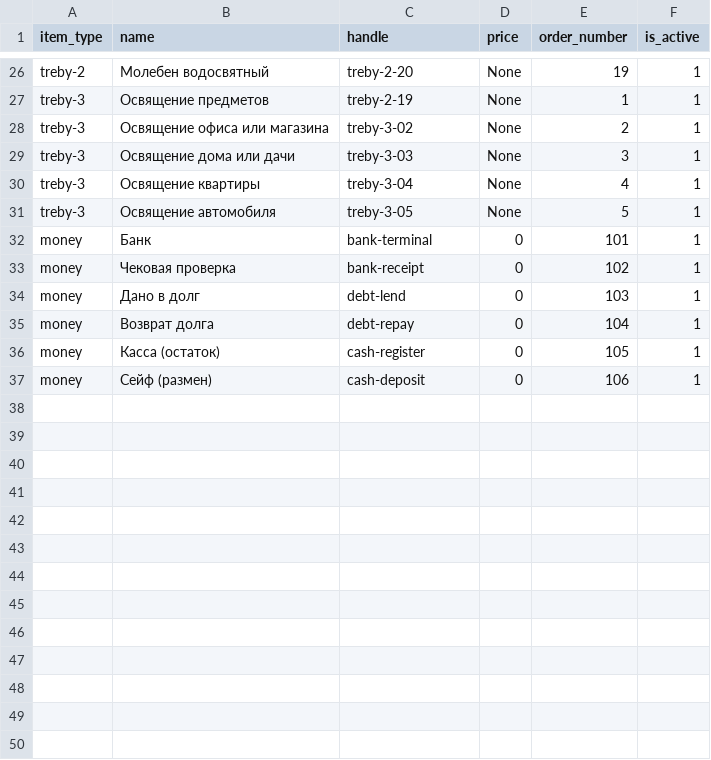
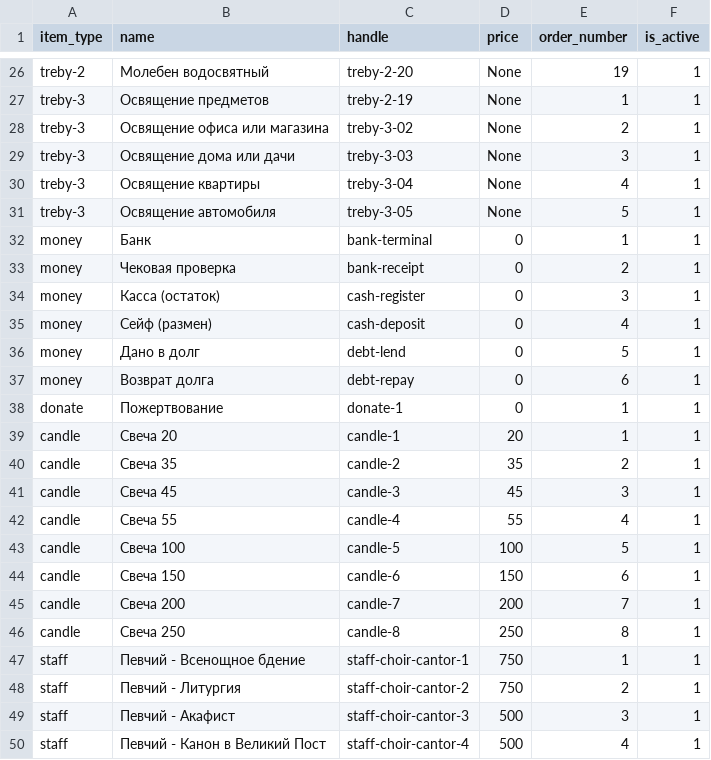
Before and after one commit to antonrudnev/mychurch_pos, a CSV file: apps/directory/data/item.csv, drawn as a sheet; only a part is shown, gaps mark what is left out; the diff covers the shown part only.

Commit message:
Refactor item and item type data: update order numbers, add new items, and adjust field labels for clarity

```diff
--- a/apps/directory/data/item.csv
+++ b/apps/directory/data/item.csv
@@ -31,7 +31,20 @@ treby-3,Освящение квартиры,treby-3-04,None,4,1
 treby-3,Освящение автомобиля,treby-3-05,None,5,1
-money,Банк,bank-terminal,0,101,1
-money,Чековая проверка,bank-receipt,0,102,1
-money,Дано в долг,debt-lend,0,103,1
-money,Возврат долга,debt-repay,0,104,1
-money,Касса (остаток),cash-register,0,105,1
-money,Сейф (размен),cash-deposit,0,106,1
+money,Банк,bank-terminal,0,1,1
+money,Чековая проверка,bank-receipt,0,2,1
+money,Касса (остаток),cash-register,0,3,1
+money,Сейф (размен),cash-deposit,0,4,1
+money,Дано в долг,debt-lend,0,5,1
+money,Возврат долга,debt-repay,0,6,1
+donate,Пожертвование,donate-1,0,1,1
+candle,Свеча 20,candle-1,20,1,1
+candle,Свеча 35,candle-2,35,2,1
+candle,Свеча 45,candle-3,45,3,1
+candle,Свеча 55,candle-4,55,4,1
+candle,Свеча 100,candle-5,100,5,1
+candle,Свеча 150,candle-6,150,6,1
+candle,Свеча 200,candle-7,200,7,1
+candle,Свеча 250,candle-8,250,8,1
+staff,Певчий - Всенощное бдение,staff-choir-cantor-1,750,1,1
+staff,Певчий - Литургия,staff-choir-cantor-2,750,2,1
+staff,Певчий - Акафист,staff-choir-cantor-3,500,3,1
+staff,Певчий - Канон в Великий Пост,staff-choir-cantor-4,500,4,1
```
Also changed, not shown: 11 added rows elsewhere in this file, apps/directory/data/item_type.csv, 4 other files.
